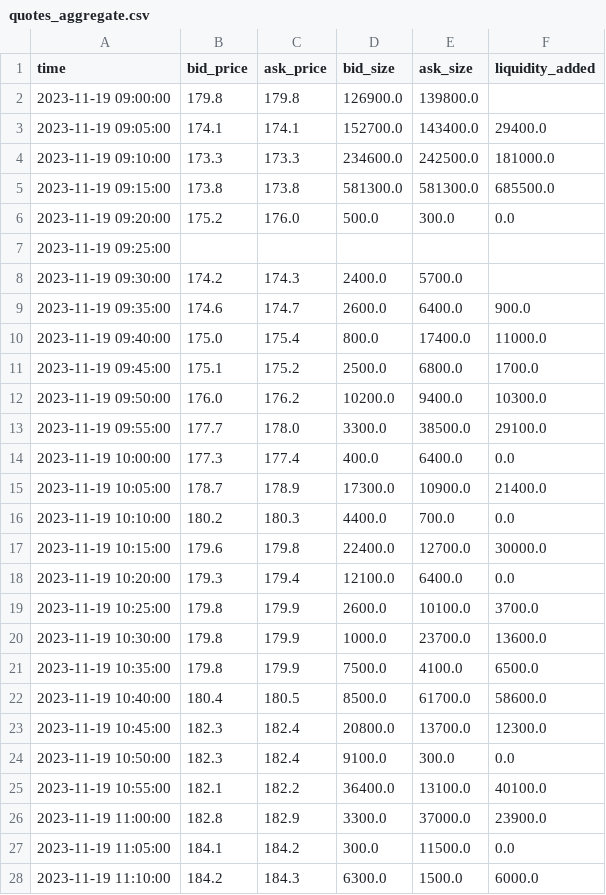
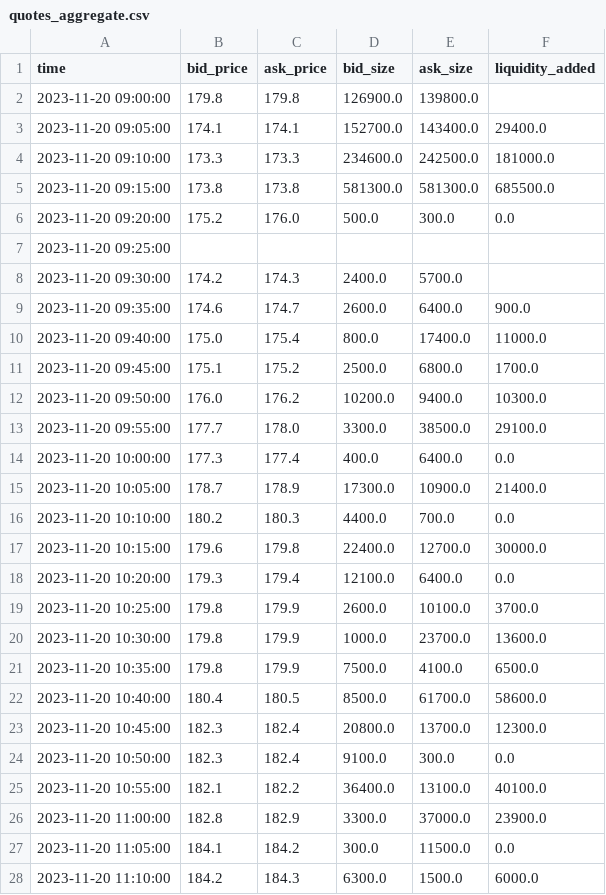
Before and after one commit to goodluck-codetest/codetest, a CSV file: quant1/output/task_1/aggregation/quotes_aggregate.csv, drawn as a sheet; only a part is shown; the diff covers the shown part only.

Commit message:
task 1 completed

```diff
--- a/quant1/output/task_1/aggregation/quotes_aggregate.csv
+++ b/quant1/output/task_1/aggregation/quotes_aggregate.csv
@@ -1,28 +1,28 @@
 time,bid_price,ask_price,bid_size,ask_size,liquidity_added
-2023-11-19 09:00:00,179.8,179.8,126900.0,139800.0,
-2023-11-19 09:05:00,174.1,174.1,152700.0,143400.0,29400.0
-2023-11-19 09:10:00,173.3,173.3,234600.0,242500.0,181000.0
-2023-11-19 09:15:00,173.8,173.8,581300.0,581300.0,685500.0
-2023-11-19 09:20:00,175.2,176.0,500.0,300.0,0.0
-2023-11-19 09:25:00,,,,,
-2023-11-19 09:30:00,174.2,174.3,2400.0,5700.0,
-2023-11-19 09:35:00,174.6,174.7,2600.0,6400.0,900.0
-2023-11-19 09:40:00,175.0,175.4,800.0,17400.0,11000.0
-2023-11-19 09:45:00,175.1,175.2,2500.0,6800.0,1700.0
-2023-11-19 09:50:00,176.0,176.2,10200.0,9400.0,10300.0
-2023-11-19 09:55:00,177.7,178.0,3300.0,38500.0,29100.0
-2023-11-19 10:00:00,177.3,177.4,400.0,6400.0,0.0
-2023-11-19 10:05:00,178.7,178.9,17300.0,10900.0,21400.0
-2023-11-19 10:10:00,180.2,180.3,4400.0,700.0,0.0
-2023-11-19 10:15:00,179.6,179.8,22400.0,12700.0,30000.0
-2023-11-19 10:20:00,179.3,179.4,12100.0,6400.0,0.0
-2023-11-19 10:25:00,179.8,179.9,2600.0,10100.0,3700.0
-2023-11-19 10:30:00,179.8,179.9,1000.0,23700.0,13600.0
-2023-11-19 10:35:00,179.8,179.9,7500.0,4100.0,6500.0
-2023-11-19 10:40:00,180.4,180.5,8500.0,61700.0,58600.0
-2023-11-19 10:45:00,182.3,182.4,20800.0,13700.0,12300.0
-2023-11-19 10:50:00,182.3,182.4,9100.0,300.0,0.0
-2023-11-19 10:55:00,182.1,182.2,36400.0,13100.0,40100.0
-2023-11-19 11:00:00,182.8,182.9,3300.0,37000.0,23900.0
-2023-11-19 11:05:00,184.1,184.2,300.0,11500.0,0.0
-2023-11-19 11:10:00,184.2,184.3,6300.0,1500.0,6000.0
+2023-11-20 09:00:00,179.8,179.8,126900.0,139800.0,
+2023-11-20 09:05:00,174.1,174.1,152700.0,143400.0,29400.0
+2023-11-20 09:10:00,173.3,173.3,234600.0,242500.0,181000.0
+2023-11-20 09:15:00,173.8,173.8,581300.0,581300.0,685500.0
+2023-11-20 09:20:00,175.2,176.0,500.0,300.0,0.0
+2023-11-20 09:25:00,,,,,
+2023-11-20 09:30:00,174.2,174.3,2400.0,5700.0,
+2023-11-20 09:35:00,174.6,174.7,2600.0,6400.0,900.0
+2023-11-20 09:40:00,175.0,175.4,800.0,17400.0,11000.0
+2023-11-20 09:45:00,175.1,175.2,2500.0,6800.0,1700.0
+2023-11-20 09:50:00,176.0,176.2,10200.0,9400.0,10300.0
+2023-11-20 09:55:00,177.7,178.0,3300.0,38500.0,29100.0
+2023-11-20 10:00:00,177.3,177.4,400.0,6400.0,0.0
+2023-11-20 10:05:00,178.7,178.9,17300.0,10900.0,21400.0
+2023-11-20 10:10:00,180.2,180.3,4400.0,700.0,0.0
+2023-11-20 10:15:00,179.6,179.8,22400.0,12700.0,30000.0
+2023-11-20 10:20:00,179.3,179.4,12100.0,6400.0,0.0
+2023-11-20 10:25:00,179.8,179.9,2600.0,10100.0,3700.0
+2023-11-20 10:30:00,179.8,179.9,1000.0,23700.0,13600.0
+2023-11-20 10:35:00,179.8,179.9,7500.0,4100.0,6500.0
+2023-11-20 10:40:00,180.4,180.5,8500.0,61700.0,58600.0
+2023-11-20 10:45:00,182.3,182.4,20800.0,13700.0,12300.0
+2023-11-20 10:50:00,182.3,182.4,9100.0,300.0,0.0
+2023-11-20 10:55:00,182.1,182.2,36400.0,13100.0,40100.0
+2023-11-20 11:00:00,182.8,182.9,3300.0,37000.0,23900.0
+2023-11-20 11:05:00,184.1,184.2,300.0,11500.0,0.0
+2023-11-20 11:10:00,184.2,184.3,6300.0,1500.0,6000.0
```
Also changed, not shown: 59 edited cells elsewhere in this file, quant1/output/task_1/aggregation/trades_aggregate.csv, 7 other files.
